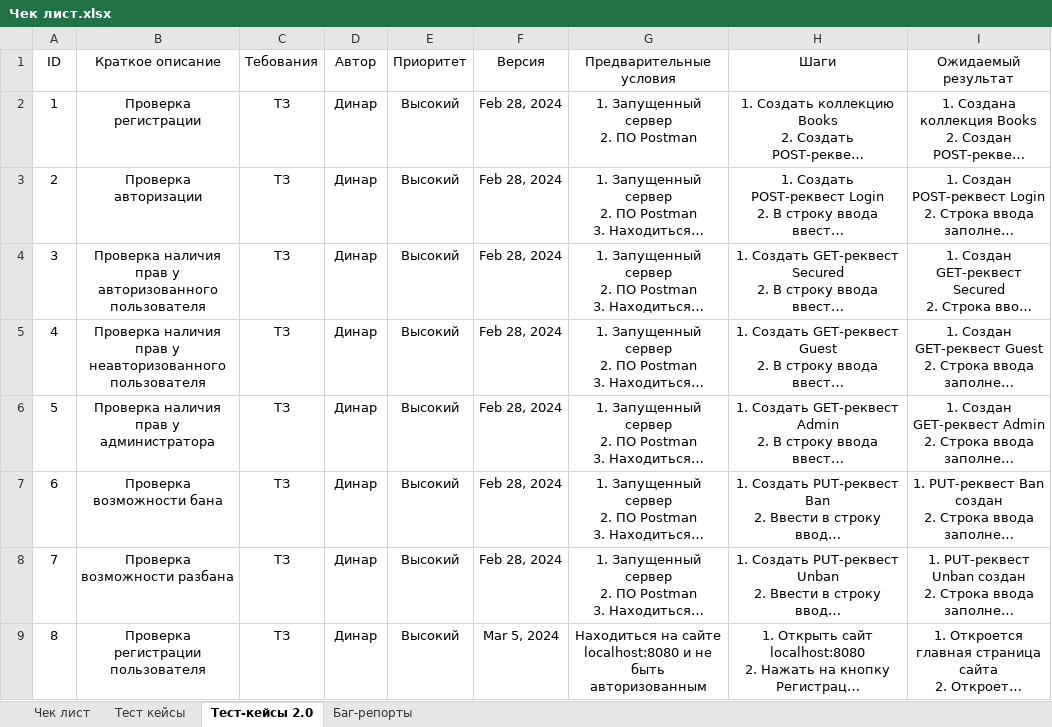
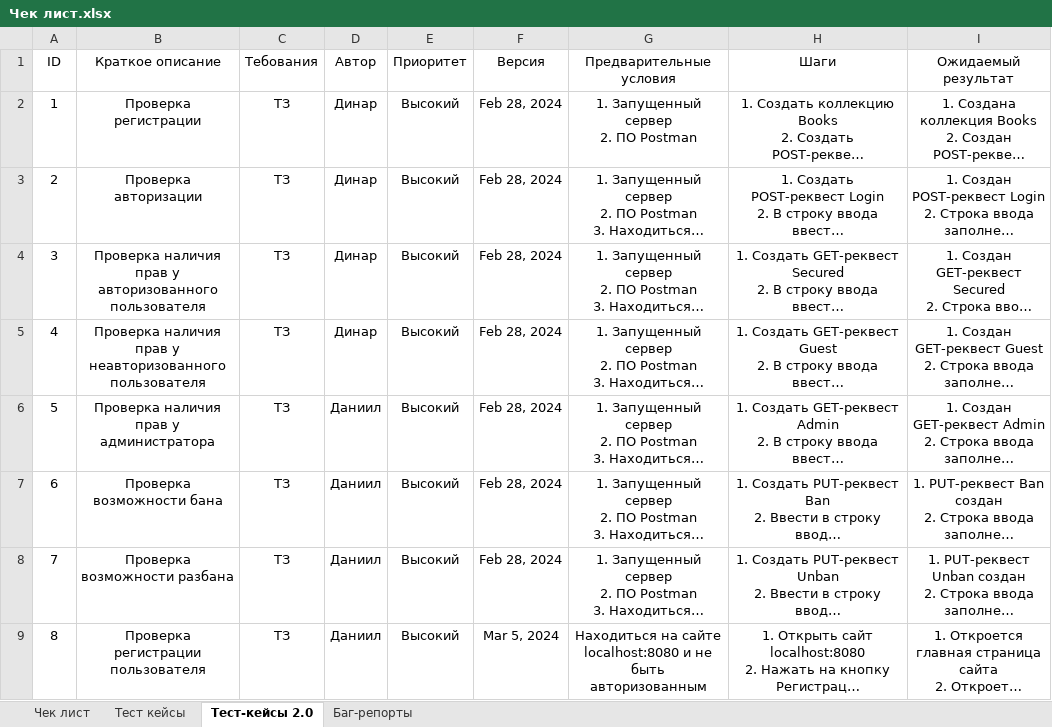
Before and after one commit to 7326623/books, an Excel workbook: Чек лист.xlsx, sheet Тест-кейсы 2.0, drawn as a sheet; only a part is shown; long unchanged cells end in …; values as stored, in another font and other column widths than the file's, no borders; the diff names each change by its address in the sheet, - before the commit and + after, or states it on an @@ line.

```diff
--- a/Чек лист.xlsx (sheet Тест-кейсы 2.0)
+++ b/Чек лист.xlsx (sheet Тест-кейсы 2.0)
-D6:D9 (Автор): Динар
+D6:D9 (Автор): Даниил
```
Also changed, not shown: sheet Баг-репорты.
